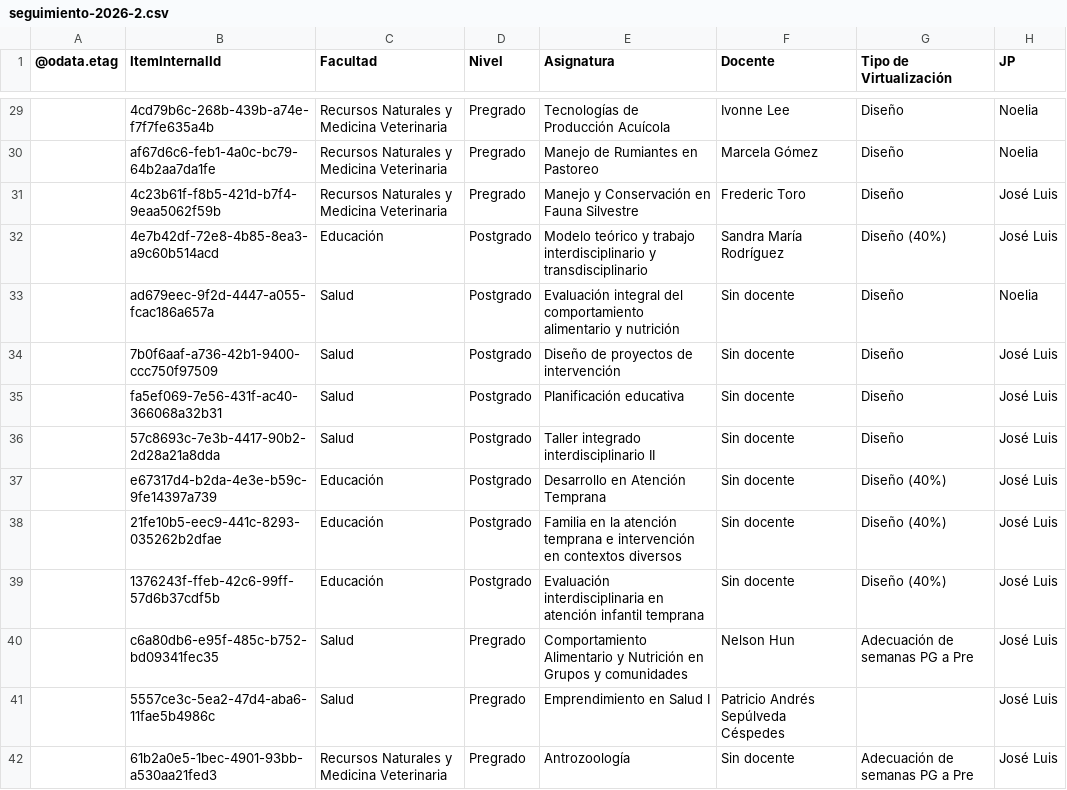
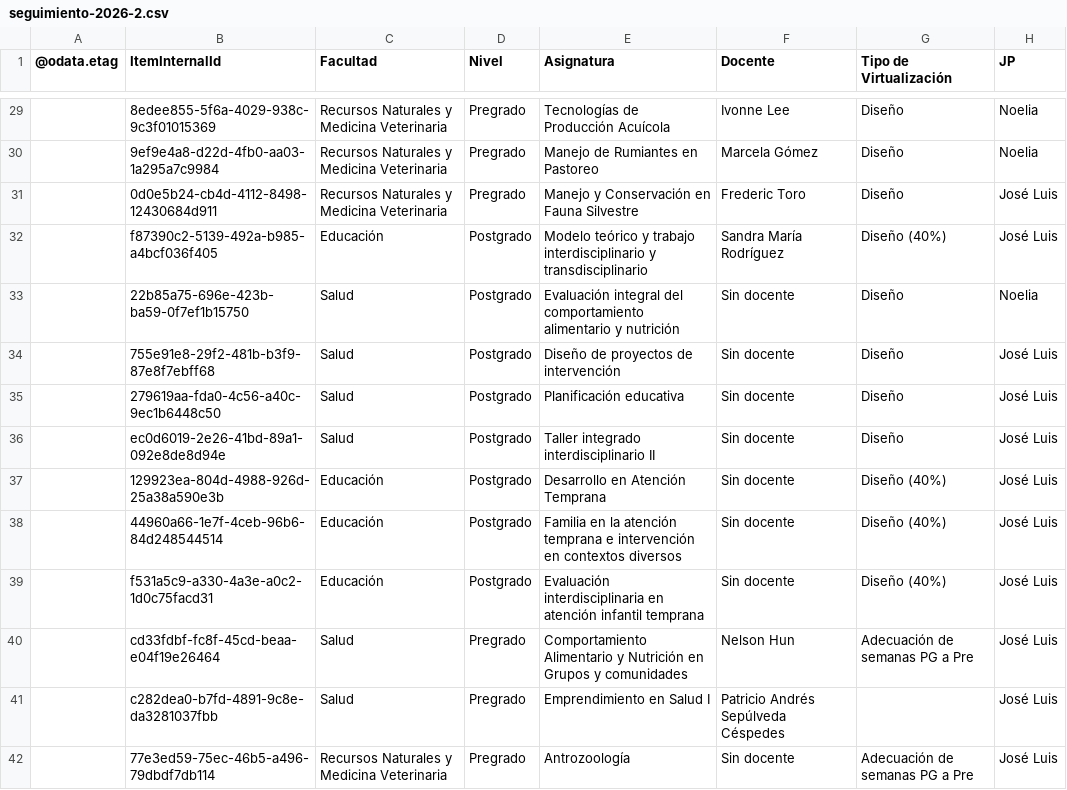
Before and after one commit to joseluissalazar81-spec/Seguimiento-proyecto-2026-2, a CSV file: data/seguimiento-2026-2.csv, drawn as a sheet; only a part is shown, gaps mark what is left out; the diff covers the shown part only; the diff names each change by its address in the sheet, - before the commit and + after, or states it on an @@ line.

```diff
--- a/data/seguimiento-2026-2.csv
+++ b/data/seguimiento-2026-2.csv
-B29 (ItemInternalId): 4cd79b6c-268b-439b-a74e-f7f7fe635a4b
+B29 (ItemInternalId): 8edee855-5f6a-4029-938c-9c3f01015369
-B30 (ItemInternalId): af67d6c6-feb1-4a0c-bc79-64b2aa7da1fe
+B30 (ItemInternalId): 9ef9e4a8-d22d-4fb0-aa03-1a295a7c9984
-B31 (ItemInternalId): 4c23b61f-f8b5-421d-b7f4-9eaa5062f59b
+B31 (ItemInternalId): 0d0e5b24-cb4d-4112-8498-12430684d911
-B32 (ItemInternalId): 4e7b42df-72e8-4b85-8ea3-a9c60b514acd
+B32 (ItemInternalId): f87390c2-5139-492a-b985-a4bcf036f405
-B33 (ItemInternalId): ad679eec-9f2d-4447-a055-fcac186a657a
+B33 (ItemInternalId): 22b85a75-696e-423b-ba59-0f7ef1b15750
-B34 (ItemInternalId): 7b0f6aaf-a736-42b1-9400-ccc750f97509
+B34 (ItemInternalId): 755e91e8-29f2-481b-b3f9-87e8f7ebff68
-B35 (ItemInternalId): fa5ef069-7e56-431f-ac40-366068a32b31
+B35 (ItemInternalId): 279619aa-fda0-4c56-a40c-9ec1b6448c50
-B36 (ItemInternalId): 57c8693c-7e3b-4417-90b2-2d28a21a8dda
+B36 (ItemInternalId): ec0d6019-2e26-41bd-89a1-092e8de8d94e
-B37 (ItemInternalId): e67317d4-b2da-4e3e-b59c-9fe14397a739
+B37 (ItemInternalId): 129923ea-804d-4988-926d-25a38a590e3b
-B38 (ItemInternalId): 21fe10b5-eec9-441c-8293-035262b2dfae
+B38 (ItemInternalId): 44960a66-1e7f-4ceb-96b6-84d248544514
-B39 (ItemInternalId): 1376243f-ffeb-42c6-99ff-57d6b37cdf5b
+B39 (ItemInternalId): f531a5c9-a330-4a3e-a0c2-1d0c75facd31
-B40 (ItemInternalId): c6a80db6-e95f-485c-b752-bd09341fec35
+B40 (ItemInternalId): cd33fdbf-fc8f-45cd-beaa-e04f19e26464
-B41 (ItemInternalId): 5557ce3c-5ea2-47d4-aba6-11fae5b4986c
+B41 (ItemInternalId): c282dea0-b7fd-4891-9c8e-da3281037fbb
-B42 (ItemInternalId): 61b2a0e5-1bec-4901-93bb-a530aa21fed3
+B42 (ItemInternalId): 77e3ed59-75ec-46b5-a496-79dbdf7db114
```
Also changed, not shown: 55 edited cells elsewhere in this file.
